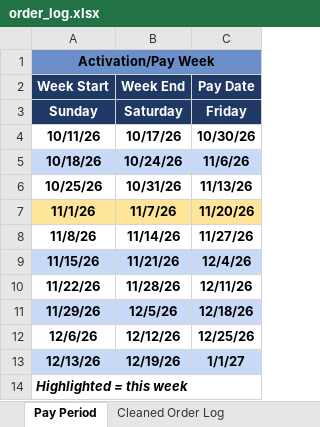
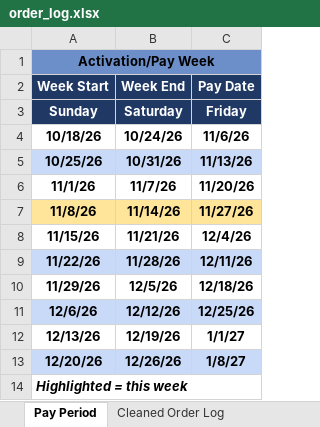
Before and after one commit to raffi127-ctrl/Alphalete-Reporting-Hub, an Excel workbook: resources/verizon_review/order_log.xlsx, sheet Pay Period, drawn as a sheet; values as stored, in another font and other column widths than the file's, no borders; removed rows and columns are numbered as before the commit, all else as after; the diff names each change by its address in the sheet, - before the commit and + after, or states it on an @@ line.

```diff
--- a/resources/verizon_review/order_log.xlsx (sheet Pay Period)
+++ b/resources/verizon_review/order_log.xlsx (sheet Pay Period)
-row 4: 10/11/26 | 10/17/26 | 10/30/26
-A4:C4 fill: #C9DAF8
+A4:C4 fill: none
-A5:C5 fill: none
+A5:C5 fill: #C9DAF8
-A6:C6 fill: #FFE599
+A6:C6 fill: none
-A7:C7 fill: none
+A7:C7 fill: #FFE599
-A8:C8 fill: #C9DAF8
+A8:C8 fill: none
-A9:C9 fill: none
+A9:C9 fill: #C9DAF8
-A10:C10 fill: #C9DAF8
+A10:C10 fill: none
-A11:C11 fill: none
+A11:C11 fill: #C9DAF8
-A12:C12 fill: #C9DAF8
+A12:C12 fill: none
+row 13: 12/20/26 | 12/26/26 | 1/8/27
```
Also changed, not shown: sheet Marco Antonio Hernandez Rojas, sheet Ndifreke Ikotidem, sheet Brandy Ahumada Ruiz, sheet Angel Rivera, sheet Isaac Salomon Nambo, sheet Jose Rojas, 11 more sheets, 12 other files.
